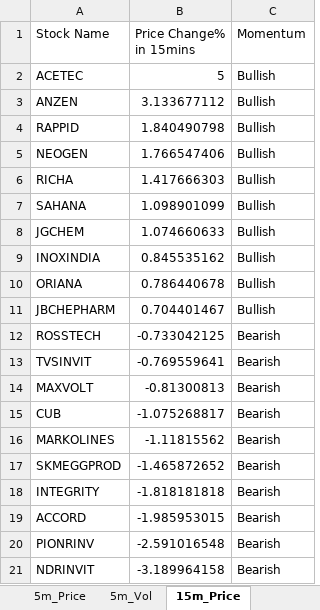
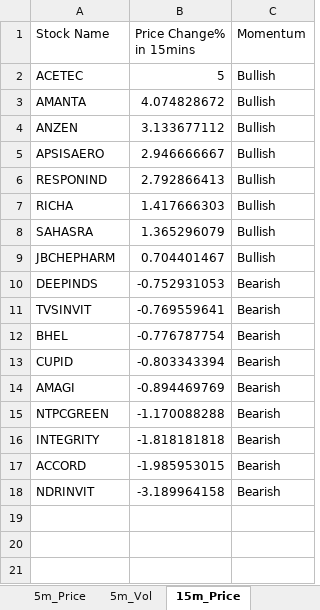
Before and after one commit to srbsharma92/priceAction2, an Excel workbook: data/live_data.xlsx, sheet 15m_Price, drawn as a sheet; values as stored, in another font and other column widths than the file's, no borders; removed rows and columns are numbered as before the commit, all else as after; the diff names each change by its address in the sheet, - before the commit and + after, or states it on an @@ line.

```diff
--- a/data/live_data.xlsx (sheet 15m_Price)
+++ b/data/live_data.xlsx (sheet 15m_Price)
+row 3: AMANTA | 4.074828672 | Bullish
-row 4: RAPPID | 1.840490798 | Bullish
-row 5: NEOGEN | 1.766547406 | Bullish
+row 5: APSISAERO | 2.946666667 | Bullish
+row 6: RESPONIND | 2.792866413 | Bullish
-row 7: SAHANA | 1.098901099 | Bullish
-row 8: JGCHEM | 1.074660633 | Bullish
-row 9: INOXINDIA | 0.845535162 | Bullish
-row 10: ORIANA | 0.786440678 | Bullish
+row 8: SAHASRA | 1.365296079 | Bullish
-row 12: ROSSTECH | -0.733042125 | Bearish
+row 10: DEEPINDS | -0.752931053 | Bearish
-row 14: MAXVOLT | -0.81300813 | Bearish
-row 15: CUB | -1.075268817 | Bearish
-row 16: MARKOLINES | -1.11815562 | Bearish
-row 17: SKMEGGPROD | -1.465872652 | Bearish
+row 12: BHEL | -0.776787754 | Bearish
+row 13: CUPID | -0.803343394 | Bearish
+row 14: AMAGI | -0.894469769 | Bearish
+row 15: NTPCGREEN | -1.170088288 | Bearish
-row 20: PIONRINV | -2.591016548 | Bearish
```
Also changed, not shown: sheet 5m_Vol, sheet 15m_Vol, sheet 5m_Price, sheet meta.
